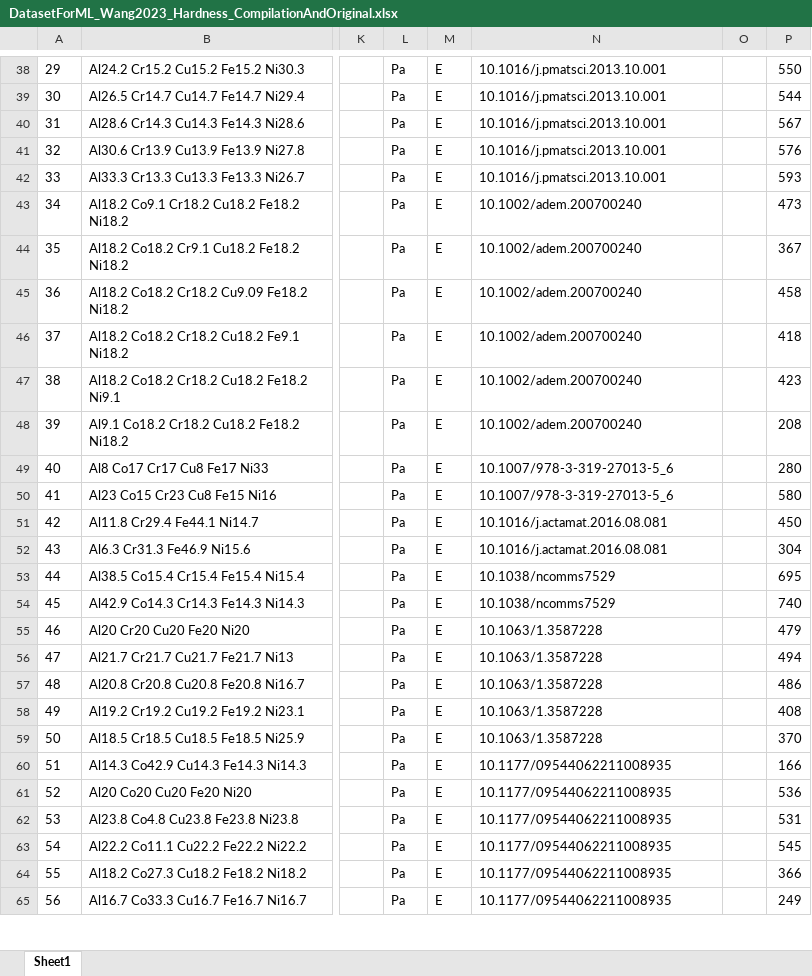
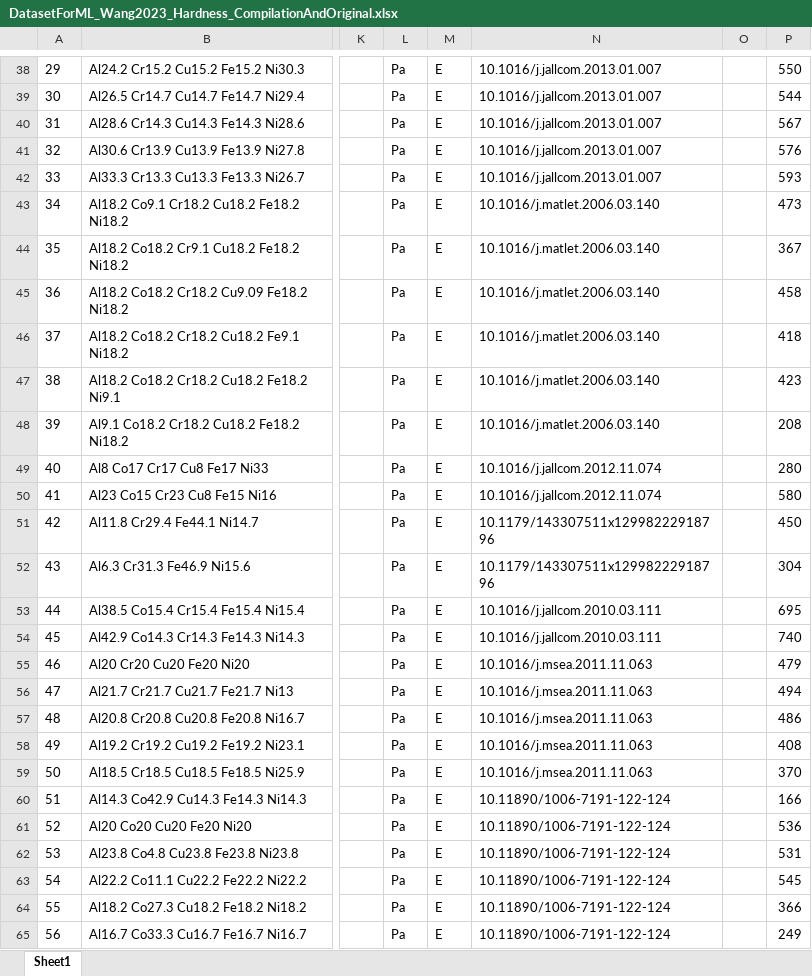
Before and after one commit to amkrajewski/ULTERA-contribute-amkrajewski, an Excel workbook: DatasetForML_Wang2023_Hardness_CompilationAndOriginal.xlsx, sheet Sheet1, drawn as a sheet; only a part is shown, gaps mark what is left out; values as stored, in another font and other column widths than the file's, no borders; the diff covers the shown part only; the diff names each change by its address in the sheet, - before the commit and + after, or states it on an @@ line.

```diff
--- a/DatasetForML_Wang2023_Hardness_CompilationAndOriginal.xlsx (sheet Sheet1)
+++ b/DatasetForML_Wang2023_Hardness_CompilationAndOriginal.xlsx (sheet Sheet1)
-N38:N42: 10.1016/j.pmatsci.2013.10.001
+N38:N42: 10.1016/j.jallcom.2013.01.007
-N43:N48: 10.1002/adem.200700240
+N43:N48: 10.1016/j.matlet.2006.03.140
-N49:N50: 10.1007/978-3-319-27013-5_6
+N49:N50: 10.1016/j.jallcom.2012.11.074
-N51:N52: 10.1016/j.actamat.2016.08.081
+N51:N52: 10.1179/143307511x12998222918796
-N53:N54: 10.1038/ncomms7529
+N53:N54: 10.1016/j.jallcom.2010.03.111
-N55:N59: 10.1063/1.3587228
+N55:N59: 10.1016/j.msea.2011.11.063
-N60:N65: 10.1177/09544062211008935
+N60:N65: 10.11890/1006-7191-122-124
```
Also changed, not shown: 130 edited cells elsewhere in this sheet.
